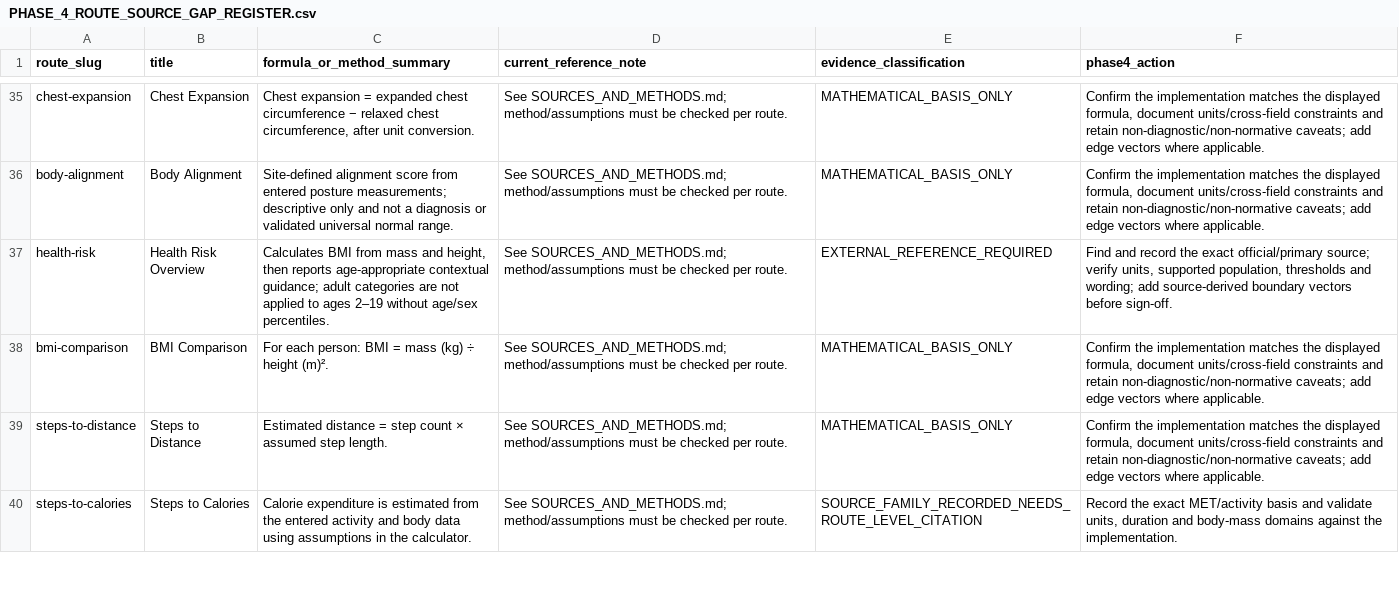
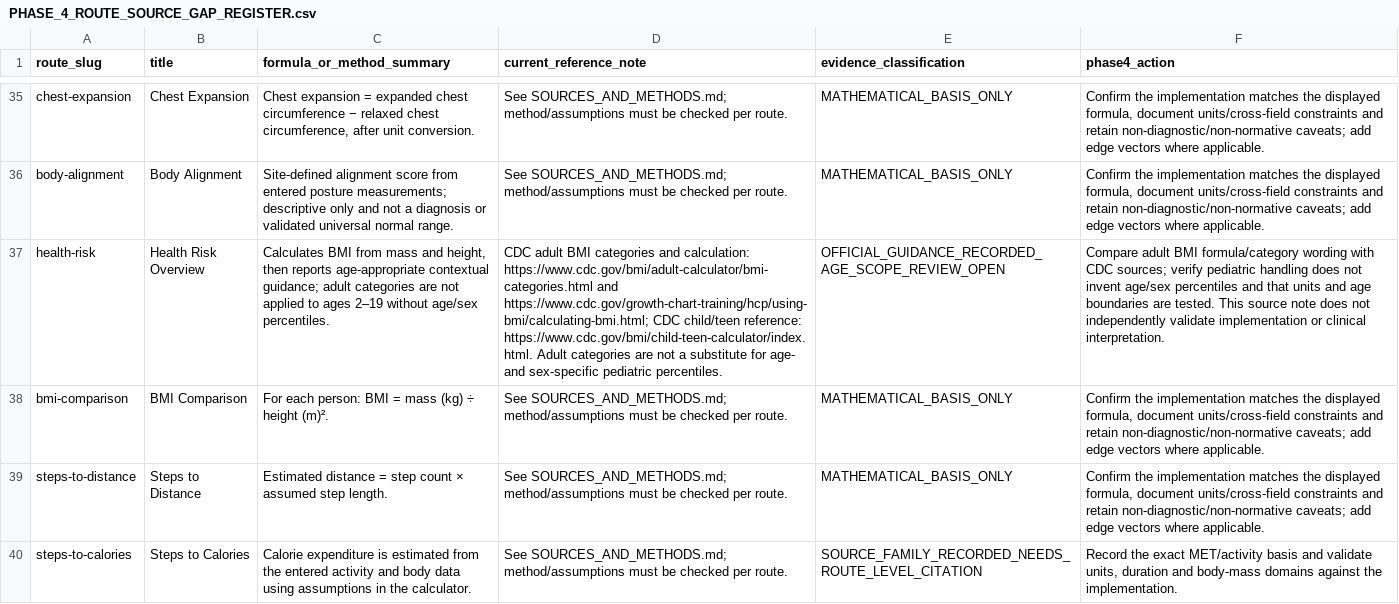
Before and after one commit to clerfit/Clerfit, a CSV file: PHASE_4_ROUTE_SOURCE_GAP_REGISTER.csv, drawn as a sheet; only a part is shown, gaps mark what is left out; the diff covers the shown part only; the diff names each change by its address in the sheet, - before the commit and + after, or states it on an @@ line.

Commit message:
Record primary guidance for health-risk calculator routes

```diff
--- a/PHASE_4_ROUTE_SOURCE_GAP_REGISTER.csv
+++ b/PHASE_4_ROUTE_SOURCE_GAP_REGISTER.csv
-D37 (current_reference_note): See SOURCES_AND_METHODS.md; method/assumptions must be checked per route.
+D37 (current_reference_note): CDC adult BMI categories and calculation: https://www.cdc.gov/bmi/adult-calculator/bmi-categories.html and https://www.cdc.gov/growth-chart-training/hcp/using-bmi/calculating-bmi.html; CDC child/teen reference: https://www.cdc.gov/bmi/child-teen-calculator/index.html. Adult categories are not a substitute for age- and sex-specific pediatric percentiles.
-E37 (evidence_classification): EXTERNAL_REFERENCE_REQUIRED
+E37 (evidence_classification): OFFICIAL_GUIDANCE_RECORDED_AGE_SCOPE_REVIEW_OPEN
-F37 (phase4_action): Find and record the exact official/primary source; verify units, supported population, thresholds and wording; add source-derived boundary vectors before sign-off.
+F37 (phase4_action): Compare adult BMI formula/category wording with CDC sources; verify pediatric handling does not invent age/sex percentiles and that units and age boundaries are tested. This source note does not independently validate implementation or clinical interpretation.
```
Also changed, not shown: 9 edited cells elsewhere in this file.
